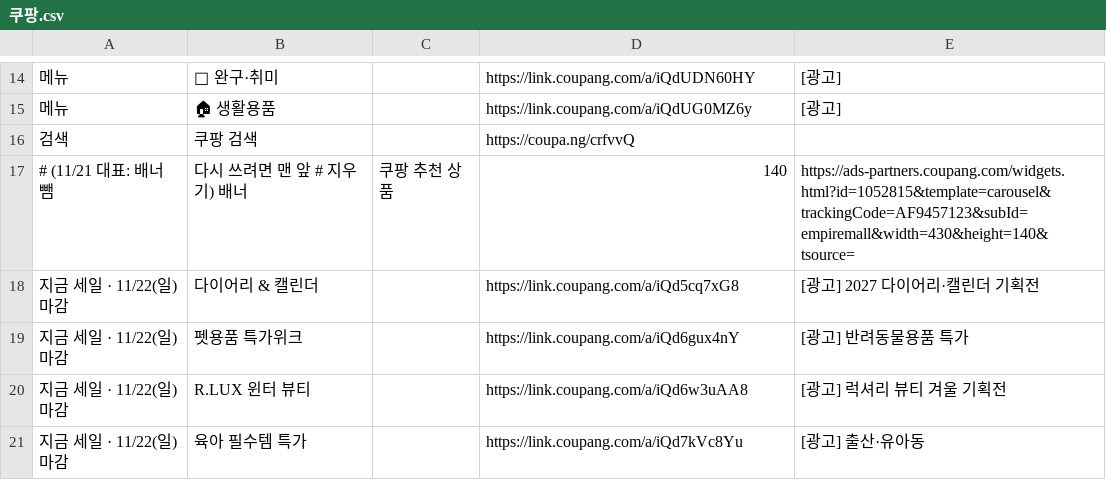
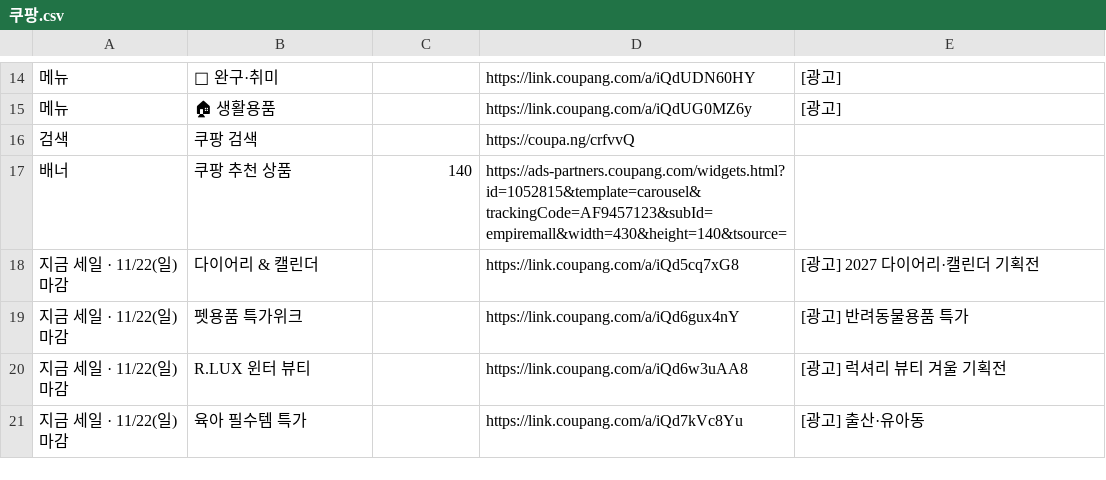
Before and after one commit to 7468rrfy7y-wq/empire, a CSV file: 주문서/쿠팡.csv, drawn as a sheet; only a part is shown, gaps mark what is left out.

```diff
--- a/주문서/쿠팡.csv
+++ b/주문서/쿠팡.csv
@@ -16,3 +16,3 @@
 검색,쿠팡 검색,,https://coupa.ng/crfvvQ,
-# (11/21 대표: 배너 뺌, 다시 쓰려면 맨 앞 # 지우기) 배너,쿠팡 추천 상품,140,https://ads-partners.coupang.com/widgets.html?id=1052815&template=carousel&trackingCode=AF9457123&subId=empiremall&width=430&height=140&tsource=,
+배너,쿠팡 추천 상품,140,https://ads-partners.coupang.com/widgets.html?id=1052815&template=carousel&trackingCode=AF9457123&subId=empiremall&width=430&height=140&tsource=,
 지금 세일 · 11/22(일) 마감,다이어리 & 캘린더,,https://link.coupang.com/a/iQd5cq7xG8,[광고] 2027 다이어리·캘린더 기획전
```
Also changed, not shown: 1 other file.
